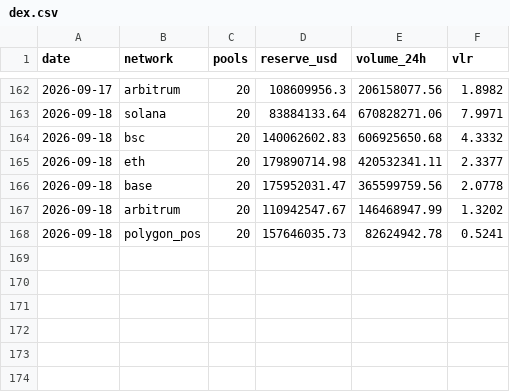
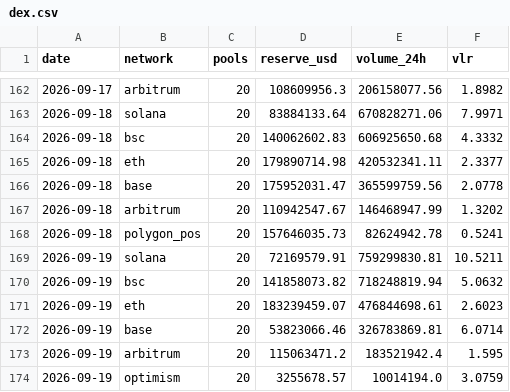
Before and after one commit to alecmessino/crypto-conviction-monitor, a CSV file: ledger/dex.csv, drawn as a sheet; only a part is shown, gaps mark what is left out.

```diff
--- a/ledger/dex.csv
+++ b/ledger/dex.csv
@@ -168 +168,7 @@ date,network,pools,reserve_usd,volume_24h,vlr
 2026-09-18,polygon_pos,20,157646035.73,82624942.78,0.5241
+2026-09-19,solana,20,72169579.91,759299830.81,10.5211
+2026-09-19,bsc,20,141858073.82,718248819.94,5.0632
+2026-09-19,eth,20,183239459.07,476844698.61,2.6023
+2026-09-19,base,20,53823066.46,326783869.81,6.0714
+2026-09-19,arbitrum,20,115063471.2,183521942.4,1.595
+2026-09-19,optimism,20,3255678.57,10014194.0,3.0759
```
Also changed, not shown: ledger/index.csv, ledger/macro.csv, 17 other files.
